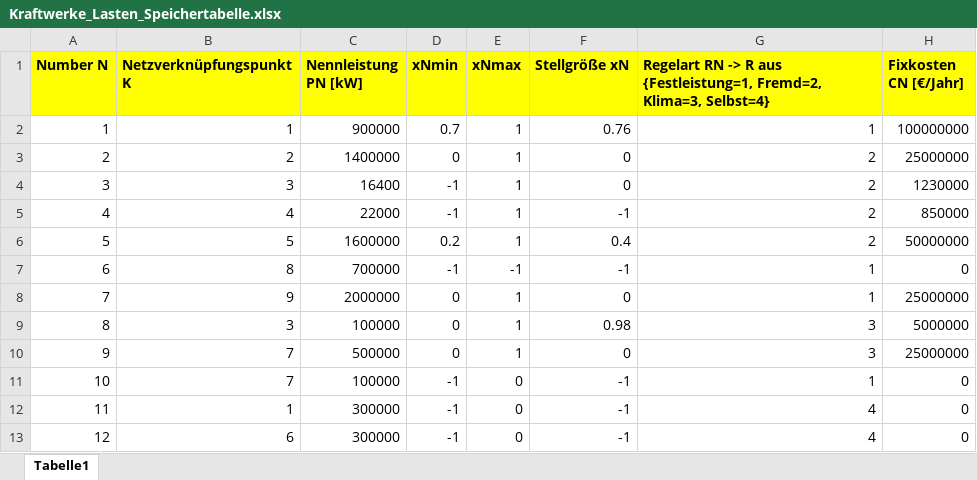
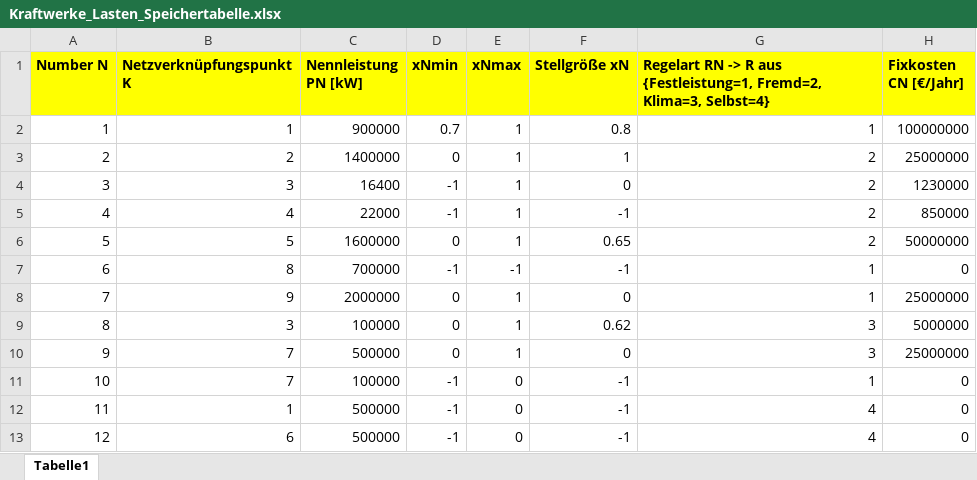
Before and after one commit to LPKNetz/netzoptimierung, an Excel workbook: data/Kraftwerke_Lasten_Speichertabelle.xlsx, sheet Tabelle1, drawn as a sheet; only a part is shown; values as stored, in another font and other column widths than the file's, no borders; the diff names each change by its address in the sheet, - before the commit and + after, or states it on an @@ line.

Commit message:
Tabellendaten aktualisiert für Testzwecke.

```diff
--- a/data/Kraftwerke_Lasten_Speichertabelle.xlsx (sheet Tabelle1)
+++ b/data/Kraftwerke_Lasten_Speichertabelle.xlsx (sheet Tabelle1)
-F2 (Stellgröße xN): 0.76
+F2 (Stellgröße xN): 0.8
-F3 (Stellgröße xN): 0
+F3 (Stellgröße xN): 1
-D6 (xNmin): 0.2
+D6 (xNmin): 0
-F6 (Stellgröße xN): 0.4
+F6 (Stellgröße xN): 0.65
-F9 (Stellgröße xN): 0.98
+F9 (Stellgröße xN): 0.62
-C12:C13 (Nennleistung PN [kW]): 300000
+C12:C13 (Nennleistung PN [kW]): 500000
```
Also changed, not shown: data/Knotentabelle.xlsx, data/Leitungstabelle.xlsx.
